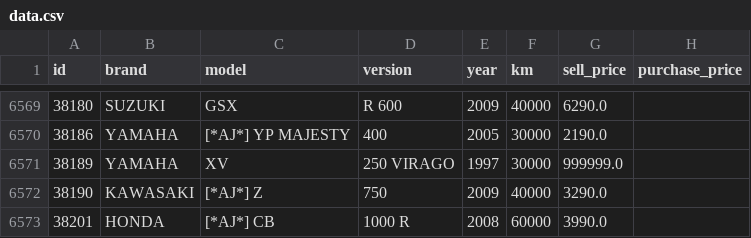
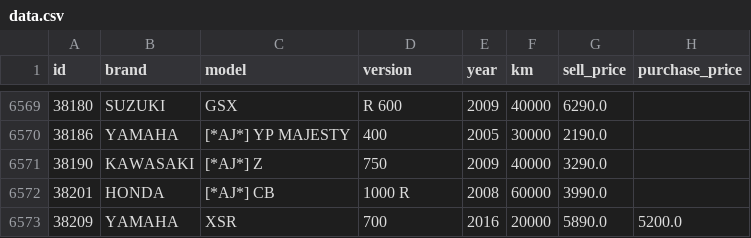
Before and after one commit to vvsvictor/HackUPC22, a CSV file: data.csv, drawn as a sheet; only a part is shown, gaps mark what is left out; the shorter side is filled out with more unchanged rows; the diff names each change by its address in the sheet, - before the commit and + after, or states it on an @@ line.

Commit message:
Remove outliers

```diff
--- a/data.csv
+++ b/data.csv
-row 6571: 38189 | YAMAHA | XV | 250 VIRAGO | 1997 | 30000 | 999999.0
```
